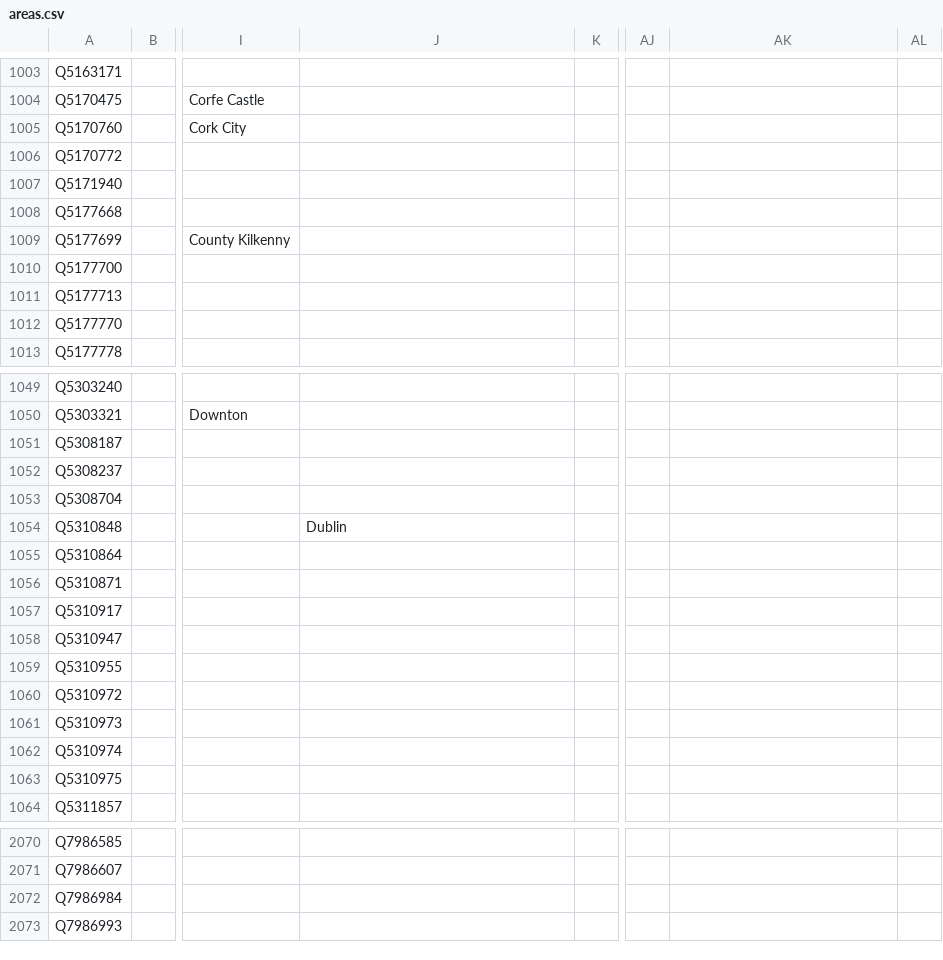
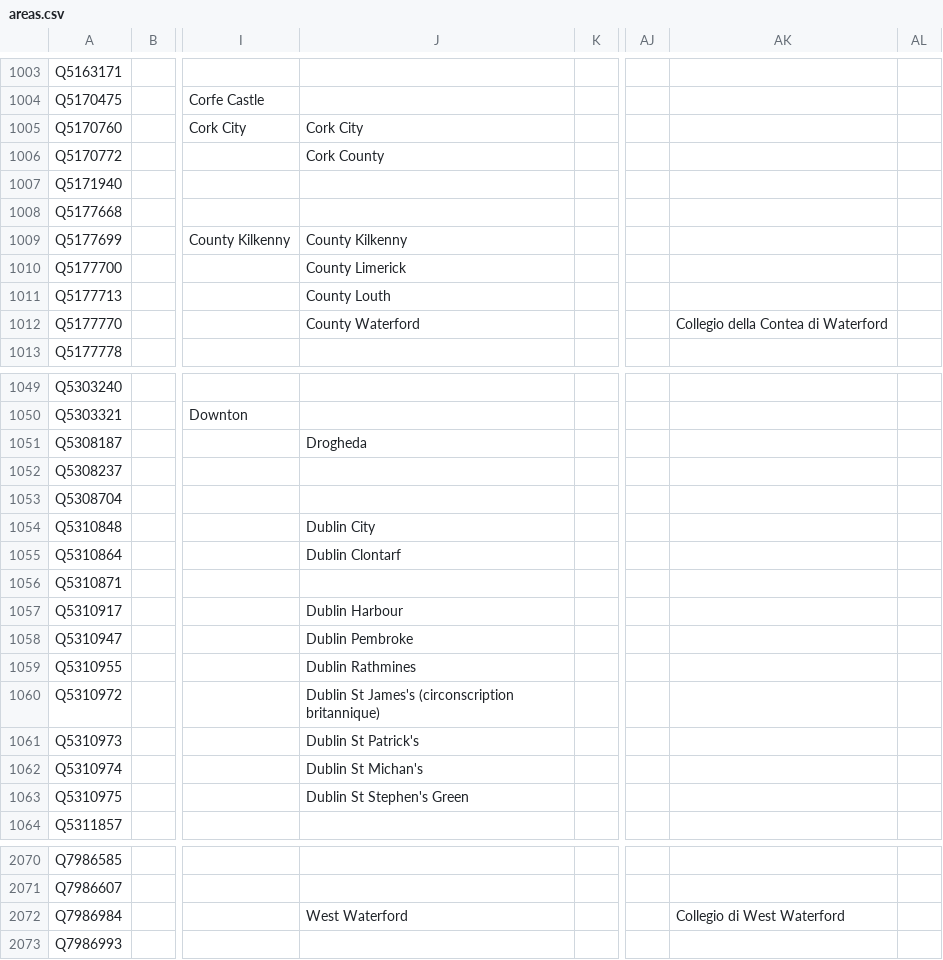
Before and after one commit to loudspeek/representa, a CSV file: data/UK/Commons/sources/morph/areas.csv, drawn as a sheet; only a part is shown, gaps mark what is left out; the diff covers the shown part only; the diff names each change by its address in the sheet, - before the commit and + after, or states it on an @@ line.

```diff
--- a/data/UK/Commons/sources/morph/areas.csv
+++ b/data/UK/Commons/sources/morph/areas.csv
-J1005: (empty)
+J1005: Cork City
-J1006: (empty)
+J1006: Cork County
-J1009: (empty)
+J1009: County Kilkenny
-J1010: (empty)
+J1010: County Limerick
-J1011: (empty)
+J1011: County Louth
-J1012: (empty)
+J1012: County Waterford
-AK1012: (empty)
+AK1012: Collegio della Contea di Waterford
-J1051: (empty)
+J1051: Drogheda
-J1054: Dublin
+J1054: Dublin City
-J1055: (empty)
+J1055: Dublin Clontarf
-J1057: (empty)
+J1057: Dublin Harbour
-J1058: (empty)
+J1058: Dublin Pembroke
-J1059: (empty)
+J1059: Dublin Rathmines
-J1060: (empty)
+J1060: Dublin St James's (circonscription britannique)
-J1061: (empty)
+J1061: Dublin St Patrick's
-J1062: (empty)
+J1062: Dublin St Michan's
-J1063: (empty)
+J1063: Dublin St Stephen's Green
-J2072: (empty)
+J2072: West Waterford
-AK2072: (empty)
+AK2072: Collegio di West Waterford
```
Also changed, not shown: 1 added row and 131 edited cells elsewhere in this file, data/UK/Commons/sources/morph/parliament.csv, 15 other files.
